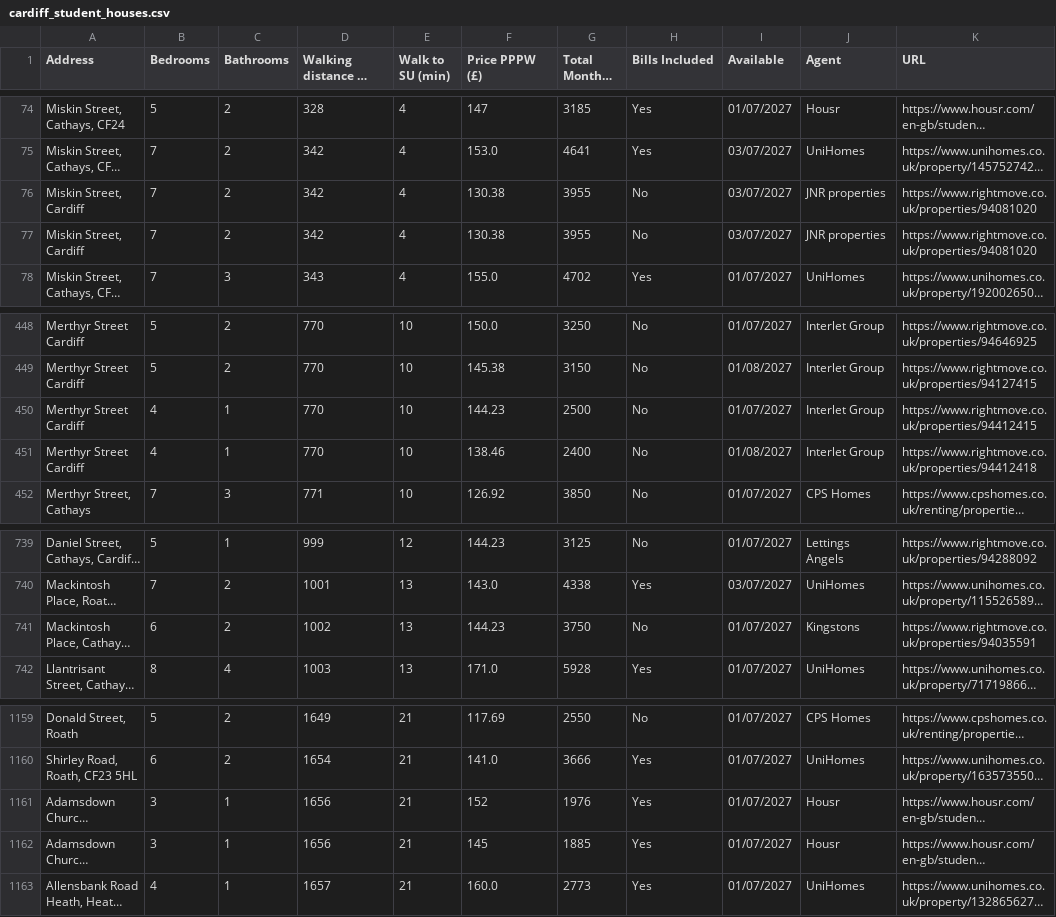
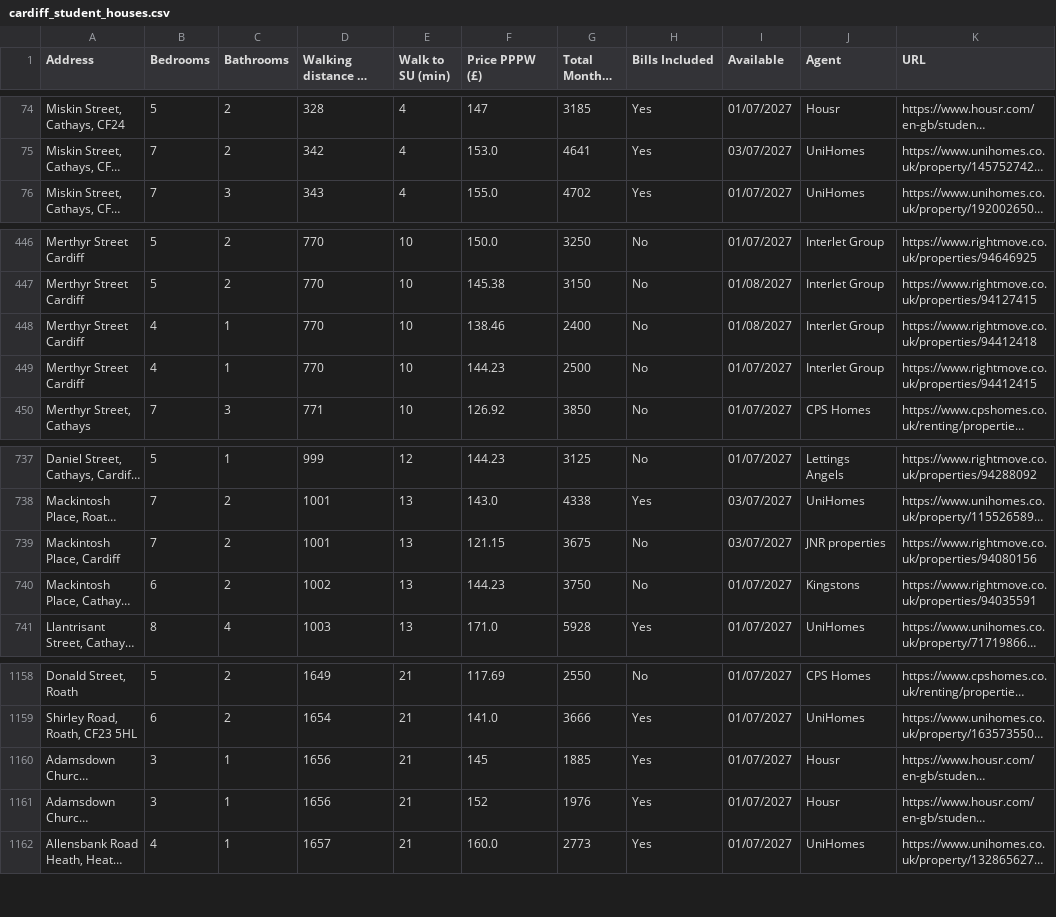
Before and after one commit to 3aks/3aks.github.io, a CSV file: housing/cardiff_student_houses.csv, drawn as a sheet; only a part is shown, gaps mark what is left out; long unchanged cells end in …; removed rows and columns are numbered as before the commit, all else as after; the diff names each change by its address in the sheet, - before the commit and + after, or states it on an @@ line.

```diff
--- a/housing/cardiff_student_houses.csv
+++ b/housing/cardiff_student_houses.csv
-row 76: Miskin Street, Cardiff | 7 | 2 | 342 | 4 | 130.38 | 3955 | No | 03/07/2027 | JNR properties | https://www.rightmove.co.uk/properties/94081020
-row 77: Miskin Street, Cardiff | 7 | 2 | 342 | 4 | 130.38 | 3955 | No | 03/07/2027 | JNR properties | https://www.rightmove.co.uk/properties/94081020
@@ row 451 moved to row 448: Merthyr Street Cardiff @@
+row 739: Mackintosh Place, Cardiff | 7 | 2 | 1001 | 13 | 121.15 | 3675 | No | 03/07/2027 | JNR properties | https://www.rightmove.co.uk/properties/94080156
@@ row 1162 moved to row 1160: Adamsdown Church, Adamsdown, CF24 @@
```
Also changed, not shown: housing/warwick/warwick_student_houses.csv, 2 other files.
